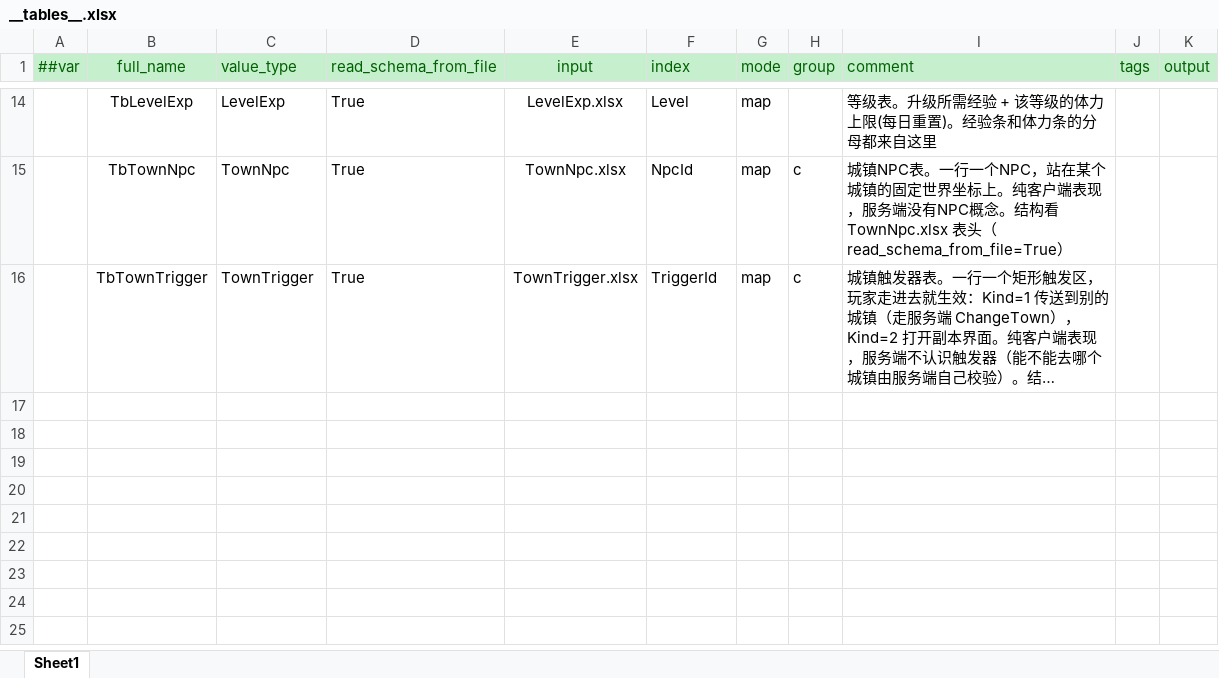
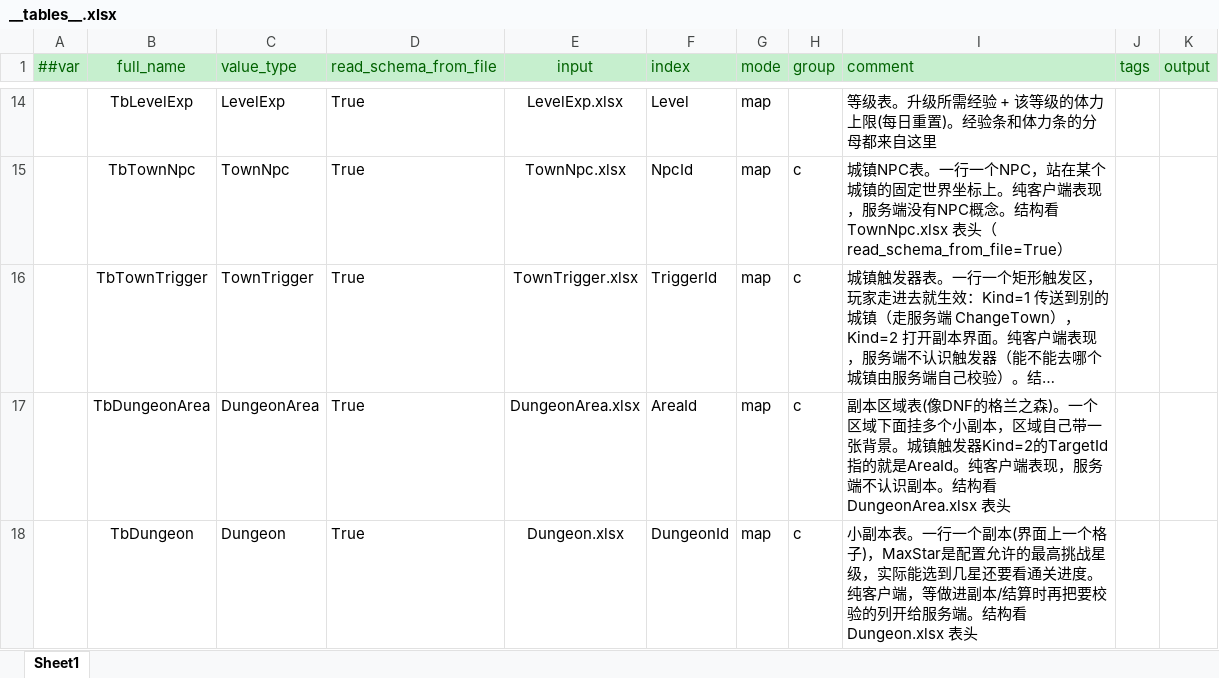
Before and after one commit to XiaoYuName/ReOnline, an Excel workbook: ReDiv_Online/ExcelTool/LubanTools/DataTables/Datas/__tables__.xlsx, sheet Sheet1, drawn as a sheet; only a part is shown, gaps mark what is left out; long unchanged cells end in …; values as stored, in another font and other column widths than the file's, no borders; the diff names each change by its address in the sheet, - before the commit and + after, or states it on an @@ line.

```diff
--- a/ReDiv_Online/ExcelTool/LubanTools/DataTables/Datas/__tables__.xlsx (sheet Sheet1)
+++ b/ReDiv_Online/ExcelTool/LubanTools/DataTables/Datas/__tables__.xlsx (sheet Sheet1)
+row 17:  | TbDungeonArea | DungeonArea | True | DungeonArea.xlsx | AreaId | map | c | 副本区域表(像DNF的格兰之森)。一个区域下面挂多个小副本，区域自己带一张背景。城镇触发器Kind=2的TargetId指的就是AreaId。纯客户端表现，服务端不认识副本。结构看 DungeonArea.xlsx 表头
+row 18:  | TbDungeon | Dungeon | True | Dungeon.xlsx | DungeonId | map | c | 小副本表。一行一个副本(界面上一个格子)，MaxStar是配置允许的最高挑战星级，实际能选到几星还要看通关进度。纯客户端，等做进副本/结算时再把要校验的列开给服务端。结构看 Dungeon.xlsx 表头
```
Also changed, not shown: ReDiv_Online/ExcelTool/LubanTools/DataTables/Datas/TownTrigger.xlsx, 39 other files.
